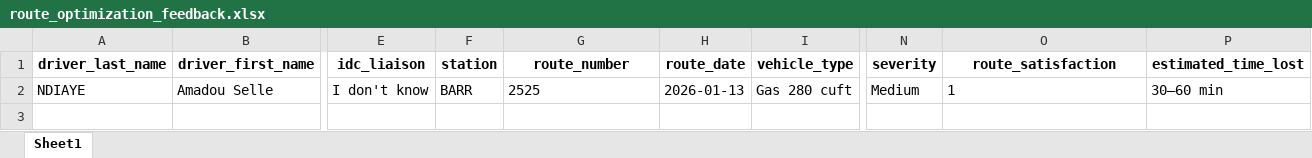
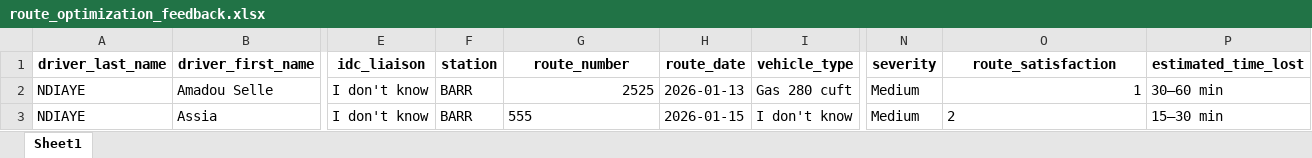
Before and after one commit to AmadouSelleNdiaye/Route-Optimization-Feedback, an Excel workbook: submissions/route_optimization_feedback.xlsx, sheet Sheet1, drawn as a sheet; only a part is shown, gaps mark what is left out; values as stored, in another font and other column widths than the file's, no borders; rows hold the shown columns only; the diff names each change by its address in the sheet, - before the commit and + after, or states it on an @@ line.

Commit message:
Update

```diff
--- a/submissions/route_optimization_feedback.xlsx (sheet Sheet1)
+++ b/submissions/route_optimization_feedback.xlsx (sheet Sheet1)
-G2 alignment: left
+G2 alignment: right
-O2 alignment: left
+O2 alignment: right
+row 3: NDIAYE | Assia | I don't know | BARR | 555 | 2026-01-15 | I don't know | Medium | 2 | 15–30 min
```
